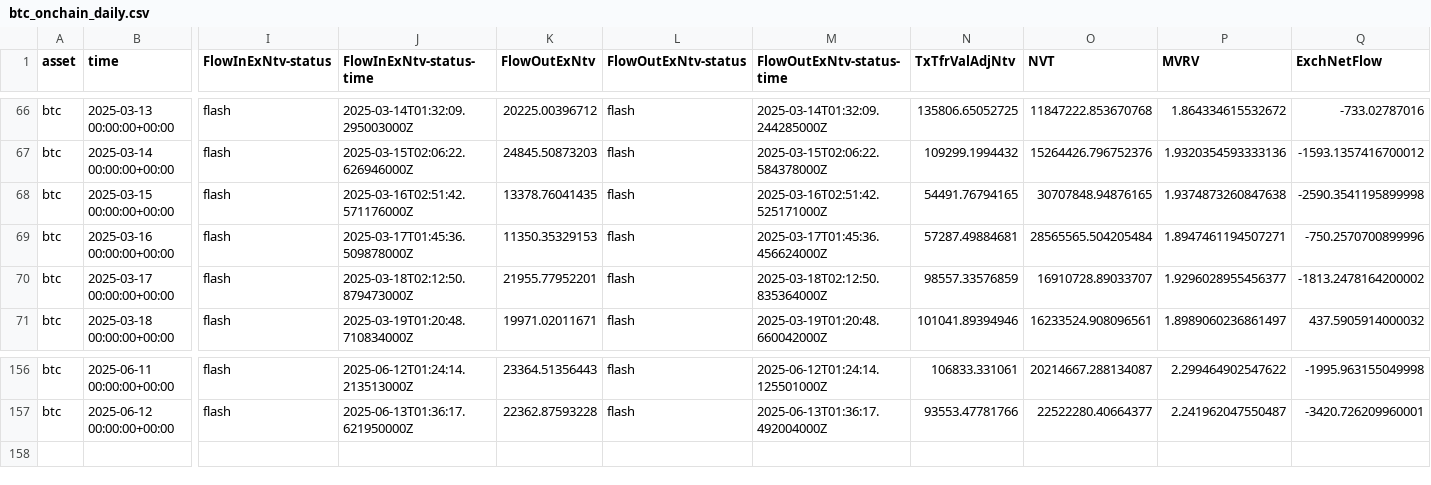
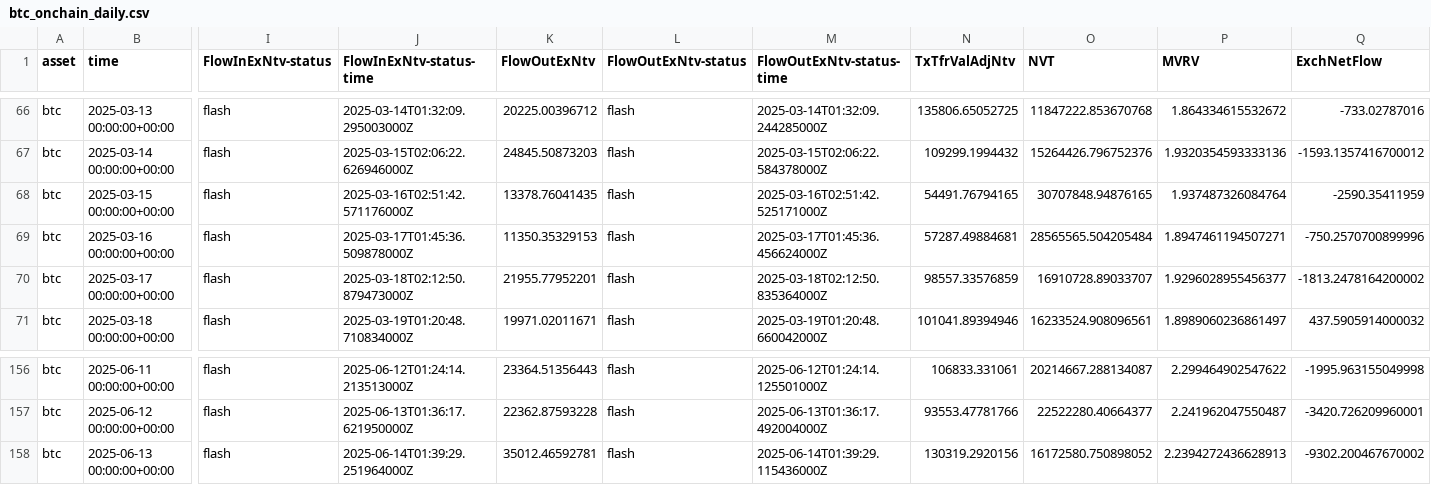
Before and after one commit to alex-lebedev/crypto-on-chain, a CSV file: btc_onchain_daily.csv, drawn as a sheet; only a part is shown, gaps mark what is left out; rows hold the shown columns only; the diff names each change by its address in the sheet, - before the commit and + after, or states it on an @@ line.

Commit message:
Daily update: 2025-06-14

```diff
--- a/btc_onchain_daily.csv
+++ b/btc_onchain_daily.csv
-P68 (MVRV): 1.9374873260847638
+P68 (MVRV): 1.937487326084764
-Q68 (ExchNetFlow): -2590.3541195899998
+Q68 (ExchNetFlow): -2590.35411959
+row 158: btc | 2025-06-13 00:00:00+00:00 | flash | 2025-06-14T01:39:29.251964000Z | 35012.46592781 | flash | 2025-06-14T01:39:29.115436000Z | 130319.2920156 | 16172580.750898052 | 2.2394272436628913 | -9302.200467670002
```
Also changed, not shown: eth_onchain_daily.csv, 7 other files.
